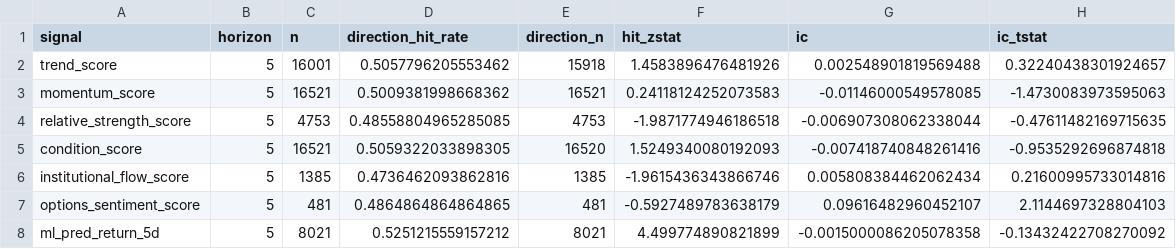
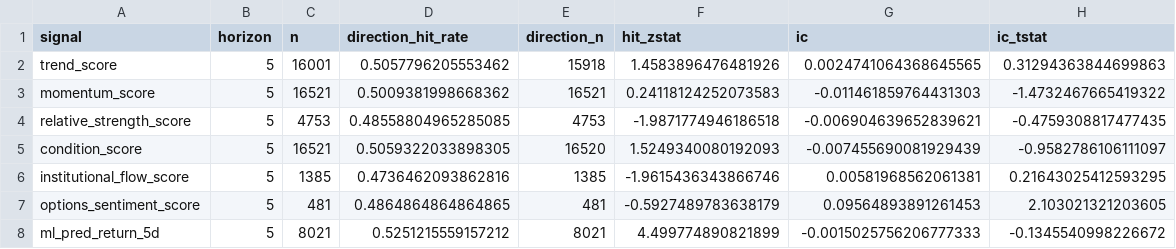
Before and after one commit to sony0928957829-sketch/finance-varnet-lite, a CSV file: data/evaluation/2026-10-07_signal_scorecard_yfinance.csv, drawn as a sheet.

```diff
--- a/data/evaluation/2026-10-07_signal_scorecard_yfinance.csv
+++ b/data/evaluation/2026-10-07_signal_scorecard_yfinance.csv
@@ -1,8 +1,8 @@
 signal,horizon,n,direction_hit_rate,direction_n,hit_zstat,ic,ic_tstat
-trend_score,5,16001,0.5057796205553462,15918,1.4583896476481926,0.002548901819569488,0.32240438301924657
-momentum_score,5,16521,0.5009381998668362,16521,0.24118124252073583,-0.01146000549578085,-1.4730083973595063
-relative_strength_score,5,4753,0.48558804965285085,4753,-1.9871774946186518,-0.006907308062338044,-0.47611482169715635
-condition_score,5,16521,0.5059322033898305,16520,1.5249340080192093,-0.007418740848261416,-0.9535292696874818
-institutional_flow_score,5,1385,0.4736462093862816,1385,-1.9615436343866746,0.005808384462062434,0.21600995733014816
-options_sentiment_score,5,481,0.4864864864864865,481,-0.5927489783638179,0.09616482960452107,2.1144697328804103
-ml_pred_return_5d,5,8021,0.5251215559157212,8021,4.499774890821899,-0.0015000086205078358,-0.13432422708270092
+trend_score,5,16001,0.5057796205553462,15918,1.4583896476481926,0.0024741064368645565,0.31294363844699863
+momentum_score,5,16521,0.5009381998668362,16521,0.24118124252073583,-0.011461859764431303,-1.4732467665419322
+relative_strength_score,5,4753,0.48558804965285085,4753,-1.9871774946186518,-0.006904639652839621,-0.4759308817477435
+condition_score,5,16521,0.5059322033898305,16520,1.5249340080192093,-0.007455690081929439,-0.9582786106111097
+institutional_flow_score,5,1385,0.4736462093862816,1385,-1.9615436343866746,0.00581968562061381,0.21643025412593295
+options_sentiment_score,5,481,0.4864864864864865,481,-0.5927489783638179,0.09564893891261453,2.103021321203605
+ml_pred_return_5d,5,8021,0.5251215559157212,8021,4.499774890821899,-0.0015025756206777333,-0.1345540998226672
```
Also changed, not shown: 6 other files.
